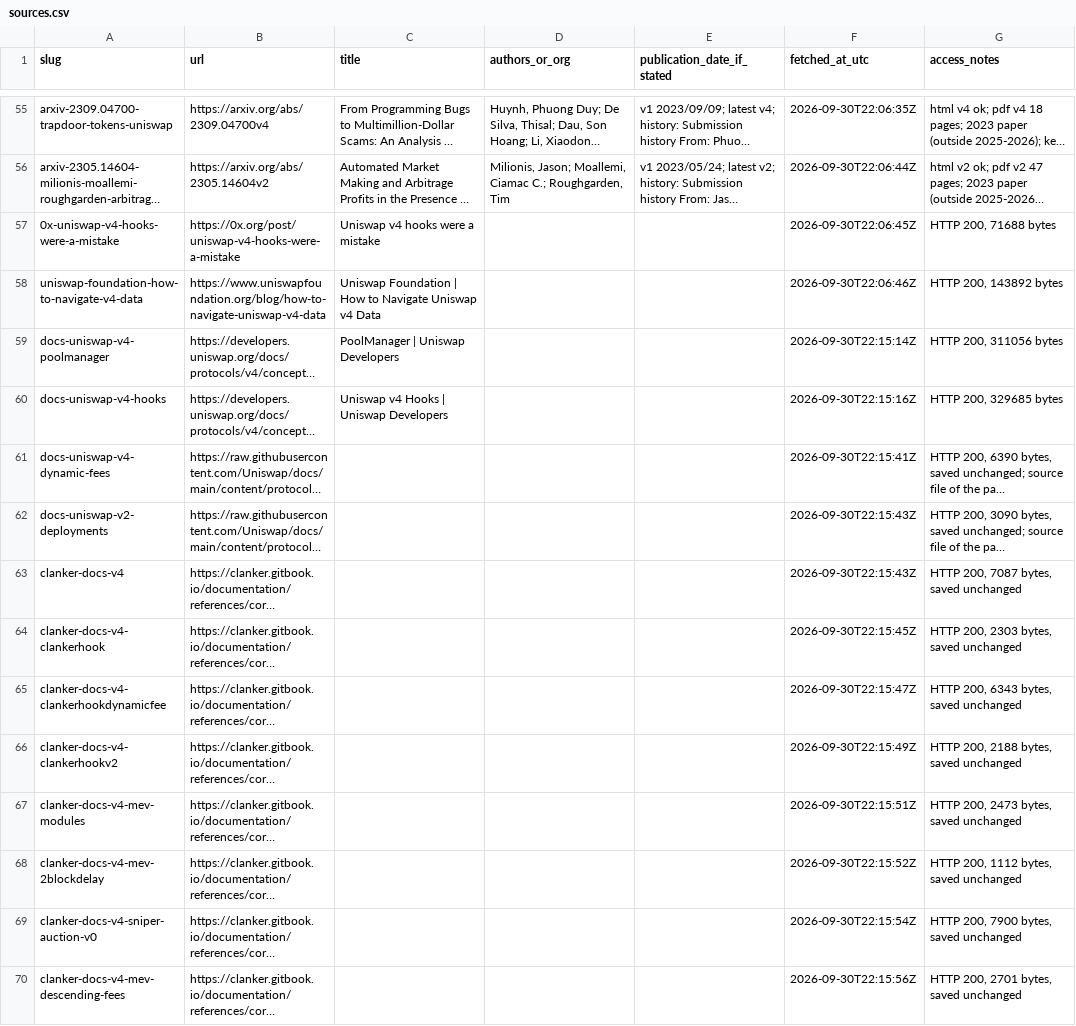
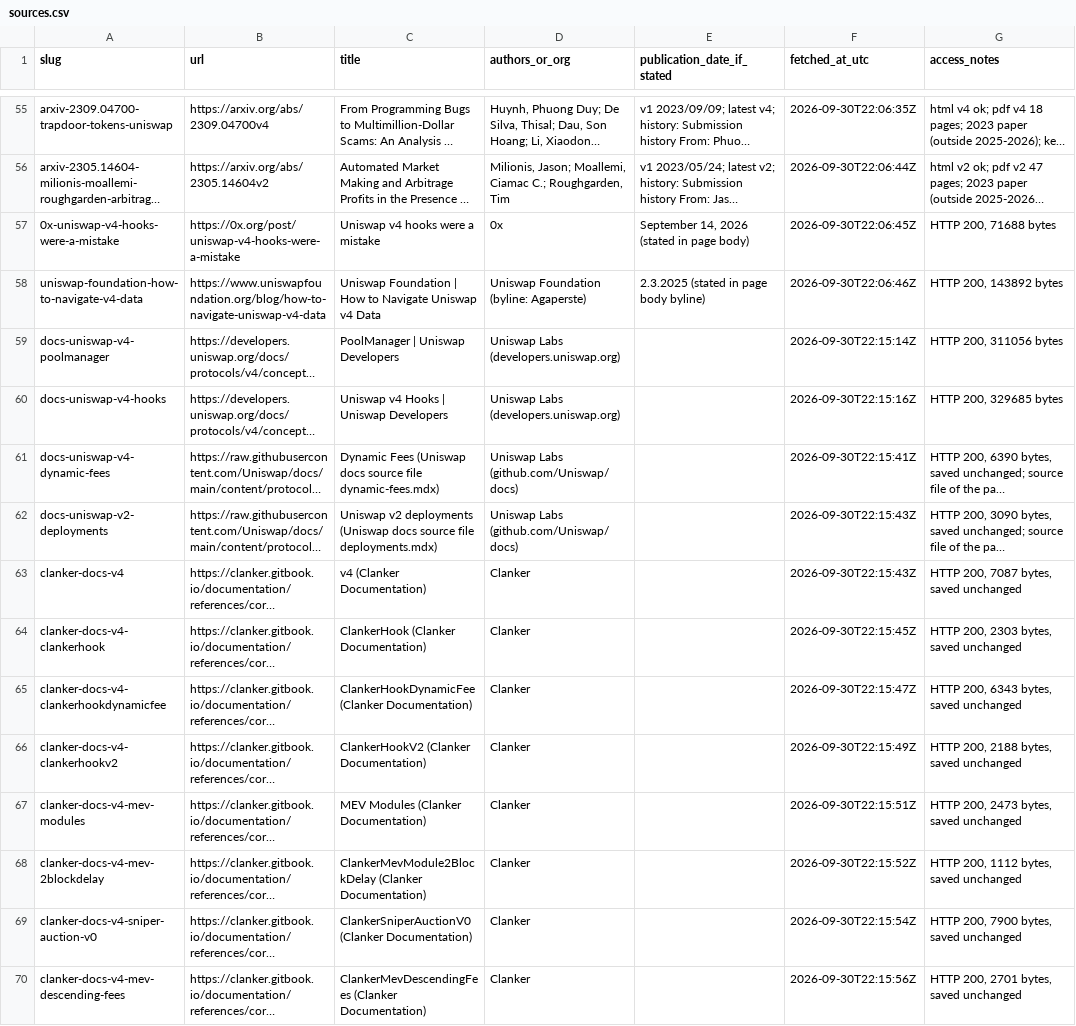
Before and after one commit to xin10ylop/dapparb, a CSV file: research-material/08-sources/sources.csv, drawn as a sheet; only a part is shown, gaps mark what is left out; long unchanged cells end in …; the diff covers the shown part only; the diff names each change by its address in the sheet, - before the commit and + after, or states it on an @@ line.

```diff
--- a/research-material/08-sources/sources.csv
+++ b/research-material/08-sources/sources.csv
-D57 (authors_or_org): (empty)
+D57 (authors_or_org): 0x
-E57 (publication_date_if_stated): (empty)
+E57 (publication_date_if_stated): September 14, 2026 (stated in page body)
-D58 (authors_or_org): (empty)
+D58 (authors_or_org): Uniswap Foundation (byline: Agaperste)
-E58 (publication_date_if_stated): (empty)
+E58 (publication_date_if_stated): 2.3.2025 (stated in page body byline)
-D59:D60 (authors_or_org): (empty)
+D59:D60 (authors_or_org): Uniswap Labs (developers.uniswap.org)
-C61 (title): (empty)
+C61 (title): Dynamic Fees (Uniswap docs source file dynamic-fees.mdx)
-D61:D62 (authors_or_org): (empty)
+D61:D62 (authors_or_org): Uniswap Labs (github.com/Uniswap/docs)
-C62 (title): (empty)
+C62 (title): Uniswap v2 deployments (Uniswap docs source file deployments.mdx)
-C63 (title): (empty)
+C63 (title): v4 (Clanker Documentation)
-D63:D70 (authors_or_org): (empty)
+D63:D70 (authors_or_org): Clanker
-C64 (title): (empty)
+C64 (title): ClankerHook (Clanker Documentation)
-C65 (title): (empty)
+C65 (title): ClankerHookDynamicFee (Clanker Documentation)
-C66 (title): (empty)
+C66 (title): ClankerHookV2 (Clanker Documentation)
-C67 (title): (empty)
+C67 (title): MEV Modules (Clanker Documentation)
-C68 (title): (empty)
+C68 (title): ClankerMevModule2BlockDelay (Clanker Documentation)
-C69 (title): (empty)
+C69 (title): ClankerSniperAuctionV0 (Clanker Documentation)
-C70 (title): (empty)
+C70 (title): ClankerMevDescendingFees (Clanker Documentation)
```
Also changed, not shown: 1 added row and 52 edited cells elsewhere in this file, 19 other files.
